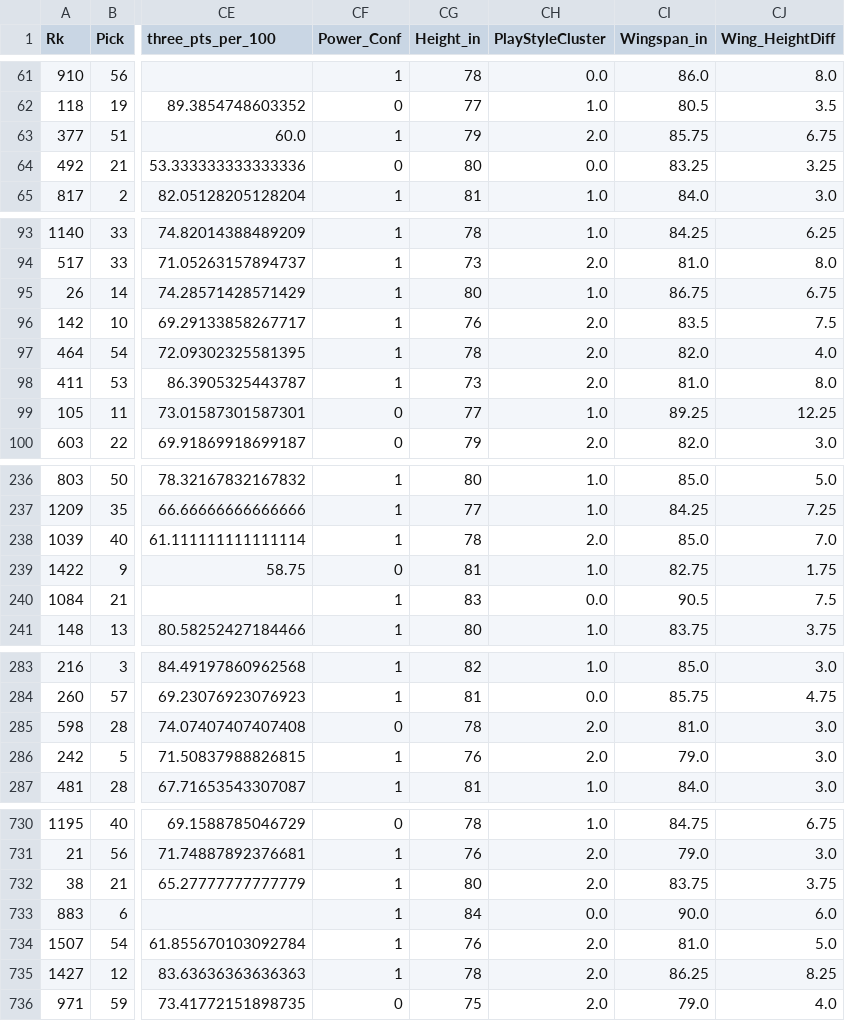
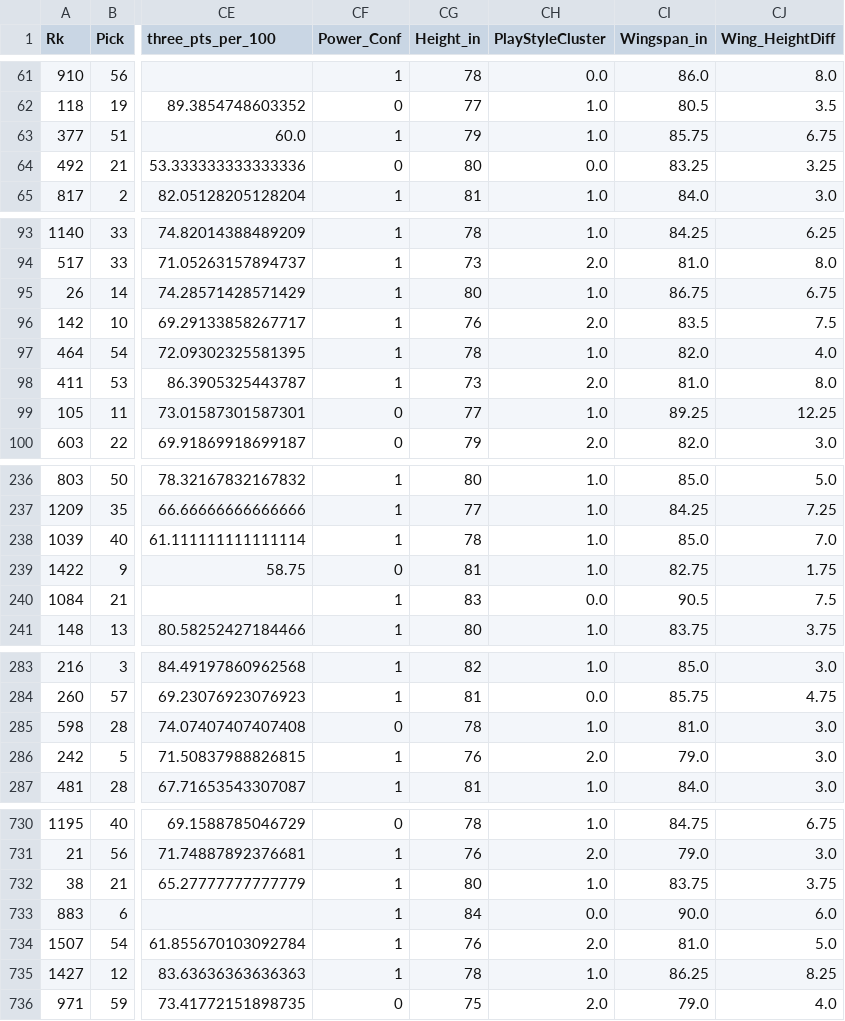
Before and after one commit to dannyharlan05/ncaab-nba-predictor, a CSV file: final_df_transform.csv, drawn as a sheet; only a part is shown, gaps mark what is left out; the diff covers the shown part only; the diff names each change by its address in the sheet, - before the commit and + after, or states it on an @@ line.

```diff
--- a/final_df_transform.csv
+++ b/final_df_transform.csv
-CH63 (PlayStyleCluster): 2.0
+CH63 (PlayStyleCluster): 1.0
-CH97 (PlayStyleCluster): 2.0
+CH97 (PlayStyleCluster): 1.0
-CH238 (PlayStyleCluster): 2.0
+CH238 (PlayStyleCluster): 1.0
-CH285 (PlayStyleCluster): 2.0
+CH285 (PlayStyleCluster): 1.0
-CH732 (PlayStyleCluster): 2.0
+CH732 (PlayStyleCluster): 1.0
-CH735 (PlayStyleCluster): 2.0
+CH735 (PlayStyleCluster): 1.0
```
Also changed, not shown: 19 edited cells elsewhere in this file, 1 other file.
